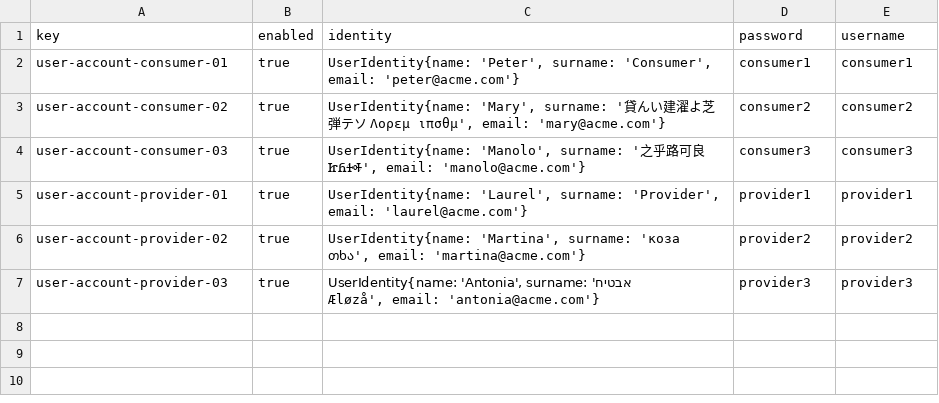
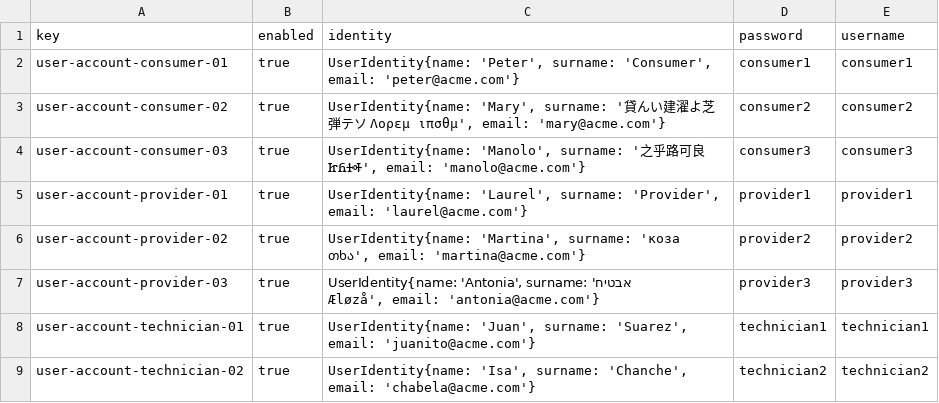
Before and after one commit to dedece65/Acme-ANS-C2, a CSV file: src/main/resources/WEB-INF/data/sample/user-account.csv, drawn as a sheet; the diff names each change by its address in the sheet, - before the commit and + after, or states it on an @@ line.

Commit message:
Student5: Clase Technician ahora AbstractRole

```diff
--- a/src/main/resources/WEB-INF/data/sample/user-account.csv
+++ b/src/main/resources/WEB-INF/data/sample/user-account.csv
+row 8: user-account-technician-01 | true | UserIdentity{name: 'Juan', surname: 'Suarez', email: 'juanito@acme.com'} | technician1 | technician1
+row 9: user-account-technician-02 | true | UserIdentity{name: 'Isa', surname: 'Chanche', email: 'chabela@acme.com'} | technician2 | technician2
```
Also changed, not shown: 1 other file.
